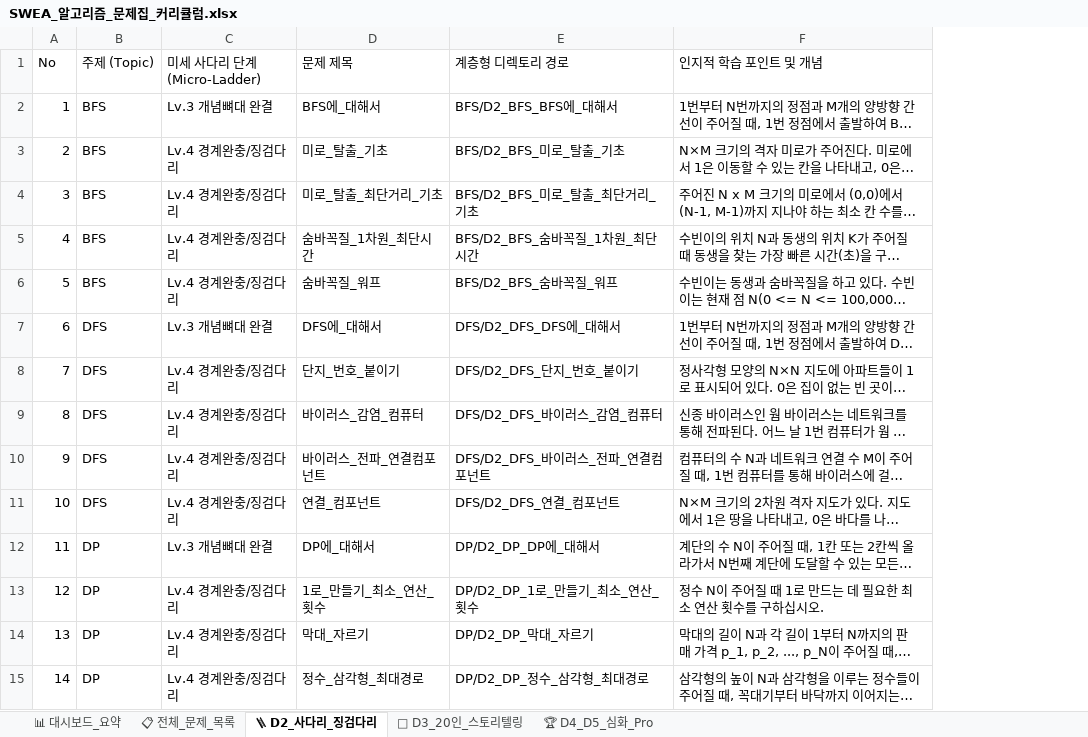
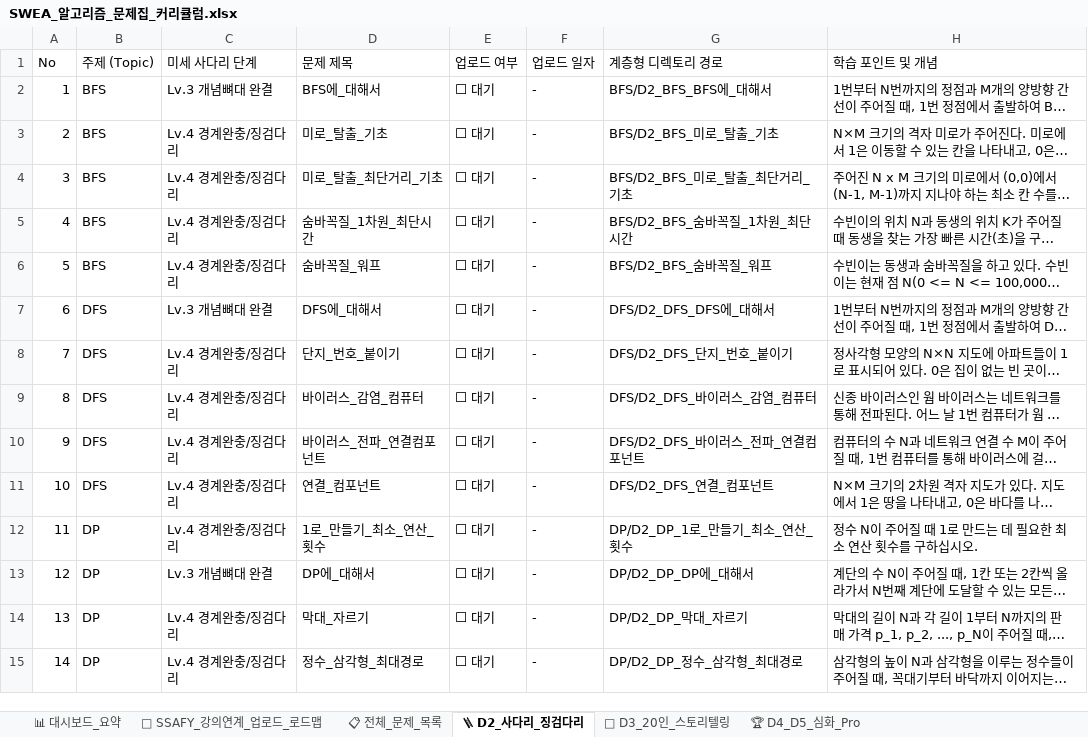
Before and after one commit to iamywl/problemset, an Excel workbook: SWEA_알고리즘_문제집_커리큘럼.xlsx, sheet 🪜 D2_사다리_징검다리, drawn as a sheet; only a part is shown; long unchanged cells end in …; values as stored, in another font and other column widths than the file's, no cell formats; conditional formats not drawn; addresses are those after the commit; the diff covers the shown part only; the diff names each change by its address in the sheet, - before the commit and + after, or states it on an @@ line.

Commit message:
feat: SSAFY 연계 로드맵 시트 추가 및 문항별 실시간 업로드 추적(DataValidation/CF) 기능 구현

```diff
--- a/SWEA_알고리즘_문제집_커리큘럼.xlsx (sheet 🪜 D2_사다리_징검다리)
+++ b/SWEA_알고리즘_문제집_커리큘럼.xlsx (sheet 🪜 D2_사다리_징검다리)
+sheet tab: 📅 SSAFY_강의연계_업로드_로드맵
+column E (업로드 여부), rows 2-11: all ⬜ 대기; rows 13-15: all ⬜ 대기
+column F (업로드 일자), rows 2-11: all -; rows 13-15: all -
-C1: 미세 사다리 단계 (Micro-Ladder)
+C1: 미세 사다리 단계
-H1: 인지적 학습 포인트 및 개념
+H1: 학습 포인트 및 개념
@@ row 13 moved to row 12: 11 @@
@@ column A (No) renumbered between rows 13 and 120 @@
```
Also changed, not shown: 20 moved rows elsewhere in this sheet, sheet 📋 전체_문제_목록, sheet 🏆 D4_D5_심화_Pro, sheet 📊 대시보드_요약, sheet 👶 D3_20인_스토리텔링, cell formats, 4 other files.
